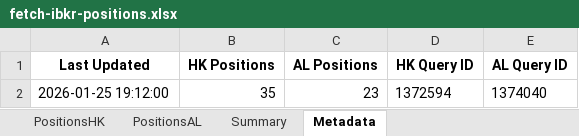
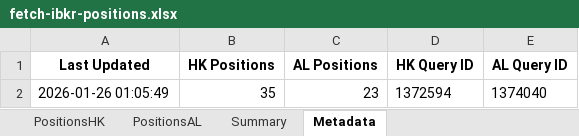
Before and after one commit to timelyrain/timeless-workspace, an Excel workbook: projects/fetch-ibkr-positions.xlsx, sheet Metadata, drawn as a sheet; values as stored, in another font and other column widths than the file's, no borders; the diff names each change by its address in the sheet, - before the commit and + after, or states it on an @@ line.

```diff
--- a/projects/fetch-ibkr-positions.xlsx (sheet Metadata)
+++ b/projects/fetch-ibkr-positions.xlsx (sheet Metadata)
-A2 (Last Updated): 2026-01-25 19:12:00
+A2 (Last Updated): 2026-01-26 01:05:49
```
